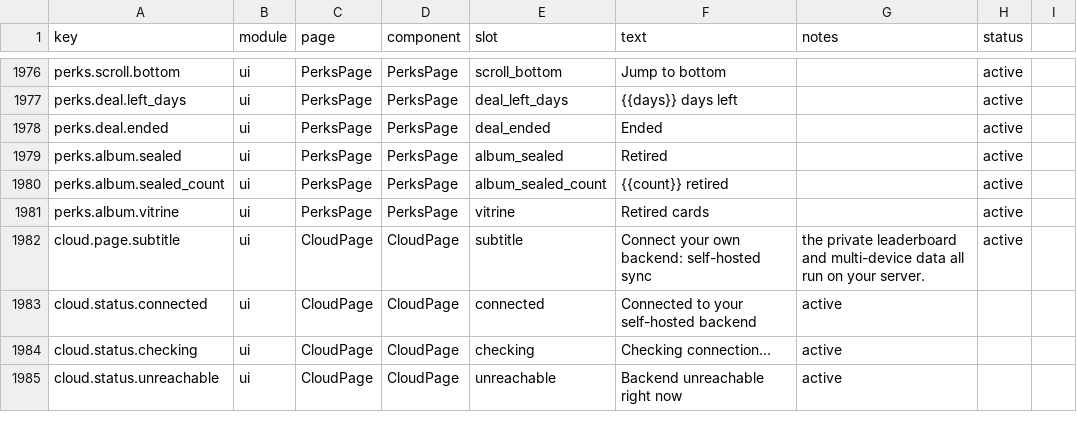
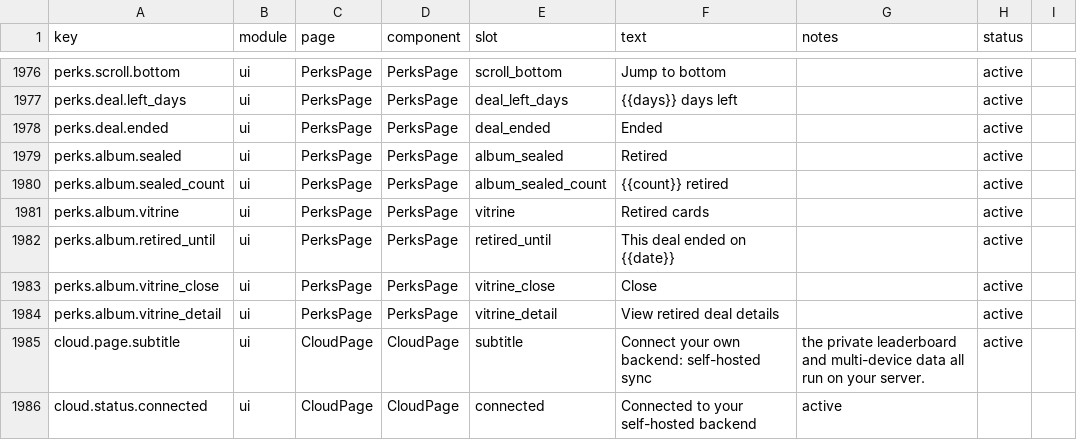
Before and after one commit to 01UNCLEDOG01/TokenTracker-Plus, a CSV file: dashboard/src/content/copy.csv, drawn as a sheet; only a part is shown, gaps mark what is left out; the shorter side is filled out with more unchanged rows.

Commit message:
feat(perks): retired-deal popup, aged cards, real glass case; tier standard recalibrated
- Retired cards tell their own story: perksData gains retiredDeal
  {label, detail} for qoder/qoder_cn/workbuddy_intl. The mini-card chip
  shows the retired deal's name (模型限时免费) instead of the daily
  faceValue; clicking a vitrine card opens a dialog with the deal name,
  what ended and when (owner request), instead of scrolling to the
  detail card. Card face gets an aged material (grayscale+sepia paper)
  so retired cards read differently from claimable ones.
- Glass case looks like glass: dedicated .perk-vitrine with layered
  glass gradient, inset highlights, deep inner shadow, backdrop blur and
  a diagonal sheen streak; light/dark variants.
- Tier standard recalibrated per owner (docblock in perksData): 1 亿
  one-time (SCNet) is 大额 purple, not 超大 — 超大 needs 累计 ≥¥60
  (daily 1 亿 for many days) or 10 亿+ permanent free models. SCNet
  demoted to purple; qiniu/zcode stay rose; ZCode card covers both CN
  and intl editions of the nightly 3 亿 activity.
- Global models page: AIHOT attribution moves from the table footer to
  the page header subtitle (owner request).

```diff
--- a/dashboard/src/content/copy.csv
+++ b/dashboard/src/content/copy.csv
@@ -1981,2 +1981,5 @@ perks.album.sealed_count,ui,PerksPage,PerksPage,album_sealed_count,"{{count}} re
 perks.album.vitrine,ui,PerksPage,PerksPage,vitrine,Retired cards,,active
+perks.album.retired_until,ui,PerksPage,PerksPage,retired_until,This deal ended on {{date}},,active
+perks.album.vitrine_close,ui,PerksPage,PerksPage,vitrine_close,Close,,active
+perks.album.vitrine_detail,ui,PerksPage,PerksPage,vitrine_detail,View retired deal details,,active
 cloud.page.subtitle,ui,CloudPage,CloudPage,subtitle,Connect your own backend: self-hosted sync, the private leaderboard and multi-device data all run on your server.,active
```
Also changed, not shown: 10 other files.
